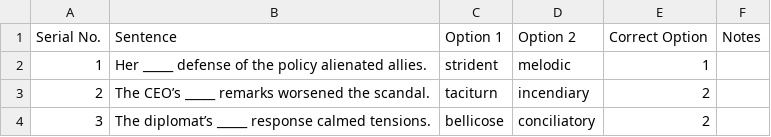
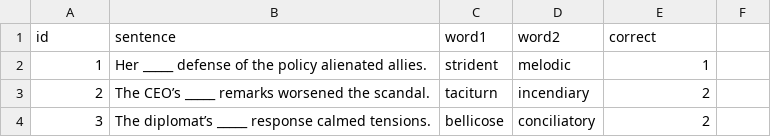
Before and after one commit to 00irfan971/Wordulary1, a CSV file: Data/Advanced_Data.csv, drawn as a sheet; only a part is shown; removed rows and columns are numbered as before the commit, all else as after; the diff names each change by its address in the sheet, - before the commit and + after, or states it on an @@ line.

```diff
--- a/Data/Advanced_Data.csv
+++ b/Data/Advanced_Data.csv
-row 1: Serial No. | Sentence | Option 1 | Option 2 | Correct Option | Notes
+row 1: id | sentence | word1 | word2 | correct
```
Also changed, not shown: Data/simple_sentences_english.csv, 6 other files.
